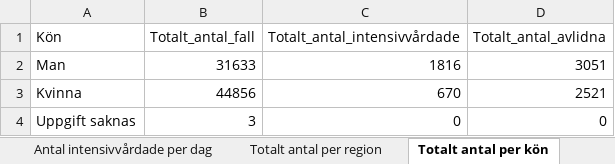
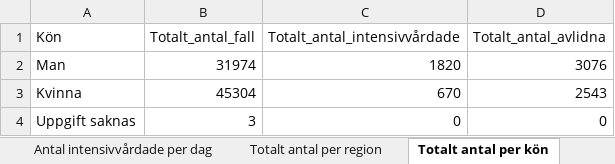
Before and after one commit to andersovelarsson/What-happens-with-covid19-in-the-future.-A-simulation, an Excel workbook: Folkhalsomyndigheten_Covid19.xlsx, sheet Totalt antal per kön, drawn as a sheet; values as stored, in another font and other column widths than the file's, no borders; the diff names each change by its address in the sheet, - before the commit and + after, or states it on an @@ line.

```diff
--- a/Folkhalsomyndigheten_Covid19.xlsx (sheet Totalt antal per kön)
+++ b/Folkhalsomyndigheten_Covid19.xlsx (sheet Totalt antal per kön)
-B2 (Totalt_antal_fall): 31633
+B2 (Totalt_antal_fall): 31974
-C2 (Totalt_antal_intensivvårdade): 1816
+C2 (Totalt_antal_intensivvårdade): 1820
-D2 (Totalt_antal_avlidna): 3051
+D2 (Totalt_antal_avlidna): 3076
-B3 (Totalt_antal_fall): 44856
+B3 (Totalt_antal_fall): 45304
-D3 (Totalt_antal_avlidna): 2521
+D3 (Totalt_antal_avlidna): 2543
```
Also changed, not shown: sheet Veckodata Kommun_stadsdel, sheet Veckodata Region, sheet Antal per dag region, sheet Totalt antal per region, sheet Antal avlidna per dag, sheet Totalt antal per åldersgrupp, 1 more sheet, other sheet tabs.
